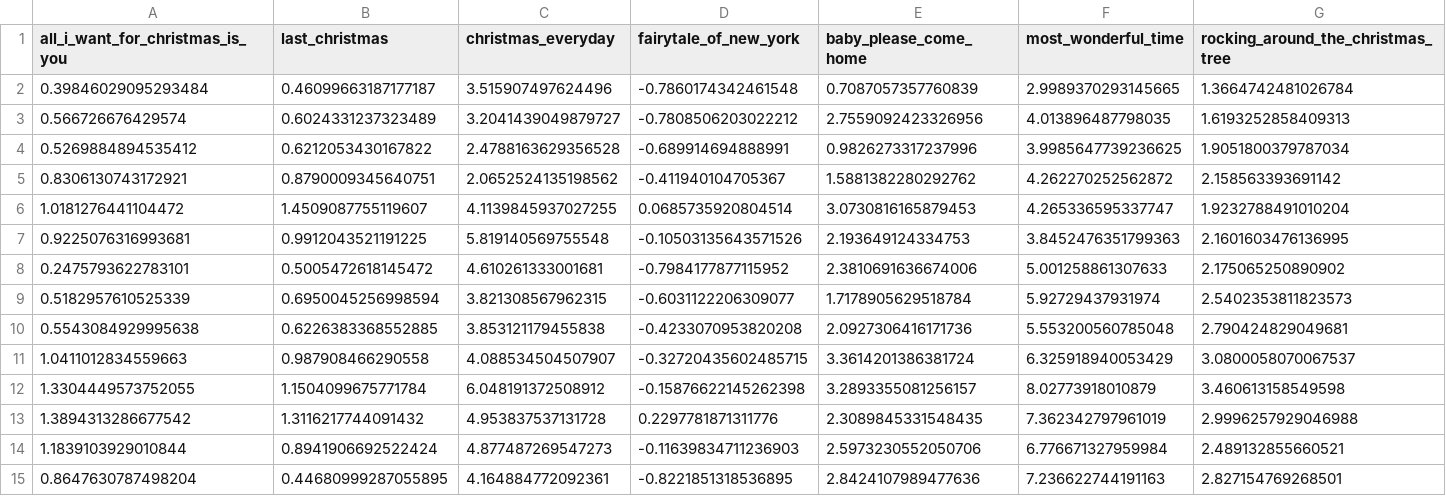
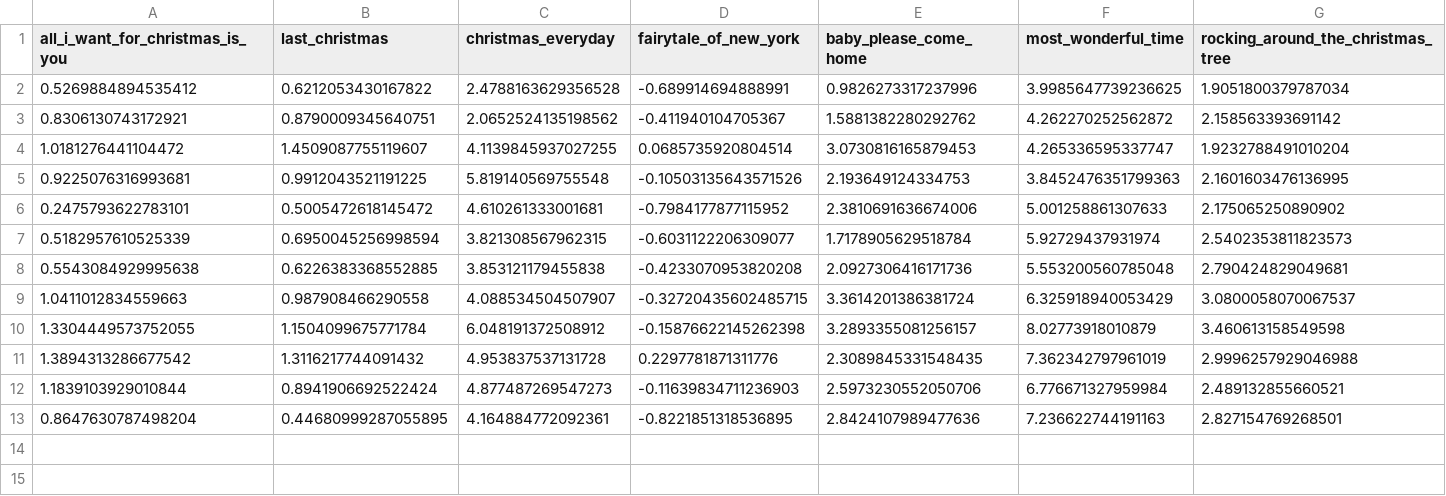
Before and after one commit to nathancunn/is_it_christmas_yet, a CSV file: plot_data.csv, drawn as a sheet; only a part is shown; rows hold the shown columns only; the diff names each change by its address in the sheet, - before the commit and + after, or states it on an @@ line.

Commit message:
Data update 2025-07-31

```diff
--- a/plot_data.csv
+++ b/plot_data.csv
-row 2: 0.39846029095293484 | 0.46099663187177187 | 3.515907497624496 | -0.7860174342461548 | 0.7087057357760839 | 2.9989370293145665 | 1.3664742481026784
-row 3: 0.566726676429574 | 0.6024331237323489 | 3.2041439049879727 | -0.7808506203022212 | 2.7559092423326956 | 4.013896487798035 | 1.6193252858409313
```
